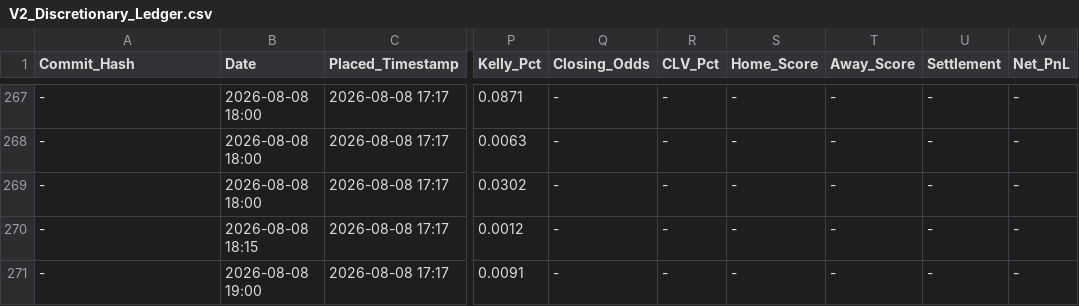
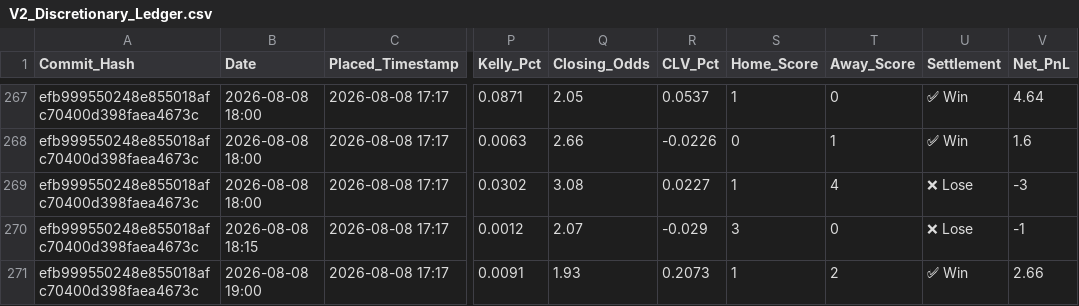
Before and after one commit to ethan-0625/MCO-Sports-Alpha-Research, a CSV file: V2_Discretionary_Ledger.csv, drawn as a sheet; only a part is shown, gaps mark what is left out; the diff covers the shown part only; the diff names each change by its address in the sheet, - before the commit and + after, or states it on an @@ line.

```diff
--- a/V2_Discretionary_Ledger.csv
+++ b/V2_Discretionary_Ledger.csv
-A267:A271 (Commit_Hash): -
+A267:A271 (Commit_Hash): efb999550248e855018afc70400d398faea4673c
-Q267 (Closing_Odds): -
+Q267 (Closing_Odds): 2.05
-R267 (CLV_Pct): -
+R267 (CLV_Pct): 0.0537
-S267 (Home_Score): -
+S267 (Home_Score): 1
-T267 (Away_Score): -
+T267 (Away_Score): 0
-U267:U268 (Settlement): -
+U267:U268 (Settlement): ✅ Win
-V267 (Net_PnL): -
+V267 (Net_PnL): 4.64
-Q268 (Closing_Odds): -
+Q268 (Closing_Odds): 2.66
-R268 (CLV_Pct): -
+R268 (CLV_Pct): -0.0226
-S268 (Home_Score): -
+S268 (Home_Score): 0
-T268 (Away_Score): -
+T268 (Away_Score): 1
-V268 (Net_PnL): -
+V268 (Net_PnL): 1.6
-Q269 (Closing_Odds): -
+Q269 (Closing_Odds): 3.08
-R269 (CLV_Pct): -
+R269 (CLV_Pct): 0.0227
-S269 (Home_Score): -
+S269 (Home_Score): 1
-T269 (Away_Score): -
+T269 (Away_Score): 4
-U269:U270 (Settlement): -
+U269:U270 (Settlement): ❌ Lose
-V269 (Net_PnL): -
+V269 (Net_PnL): -3
-Q270 (Closing_Odds): -
+Q270 (Closing_Odds): 2.07
-R270 (CLV_Pct): -
+R270 (CLV_Pct): -0.029
-S270 (Home_Score): -
+S270 (Home_Score): 3
-T270 (Away_Score): -
+T270 (Away_Score): 0
-V270 (Net_PnL): -
+V270 (Net_PnL): -1
-Q271 (Closing_Odds): -
+Q271 (Closing_Odds): 1.93
-R271 (CLV_Pct): -
+R271 (CLV_Pct): 0.2073
-S271 (Home_Score): -
+S271 (Home_Score): 1
-T271 (Away_Score): -
+T271 (Away_Score): 2
-U271 (Settlement): -
+U271 (Settlement): ✅ Win
-V271 (Net_PnL): -
+V271 (Net_PnL): 2.66
```
Also changed, not shown: 91 edited cells elsewhere in this file.
